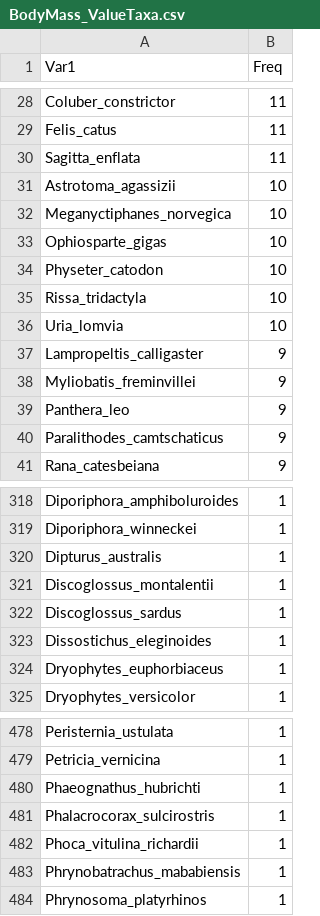
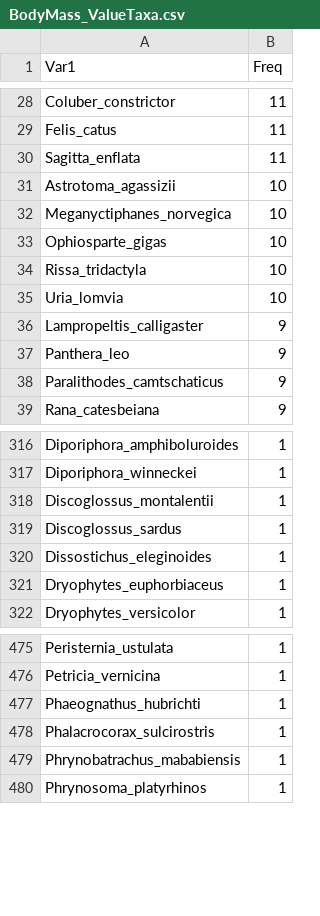
Before and after one commit to marknovak/FracFeed_DB, a CSV file: tmp/BodyMass/BodyMass_ValueTaxa.csv, drawn as a sheet; only a part is shown, gaps mark what is left out.

```diff
--- a/tmp/BodyMass/BodyMass_ValueTaxa.csv
+++ b/tmp/BodyMass/BodyMass_ValueTaxa.csv
@@ -33,3 +33,2 @@
 "Ophiosparte_gigas",10
-"Physeter_catodon",10
 "Rissa_tridactyla",10
@@ -37,3 +36,2 @@
 "Lampropeltis_calligaster",9
-"Myliobatis_freminvillei",9
 "Panthera_leo",9
@@ -319,3 +317,2 @@
 "Diporiphora_winneckei",1
-"Dipturus_australis",1
 "Discoglossus_montalentii",1
@@ -481,3 +478,2 @@
 "Phalacrocorax_sulcirostris",1
-"Phoca_vitulina_richardii",1
 "Phrynobatrachus_mababiensis",1
```
Also changed, not shown: tmp/BodyMass/BodyMass_Needs.csv, tmp/FracFeed_Data.csv, 7 other files.
